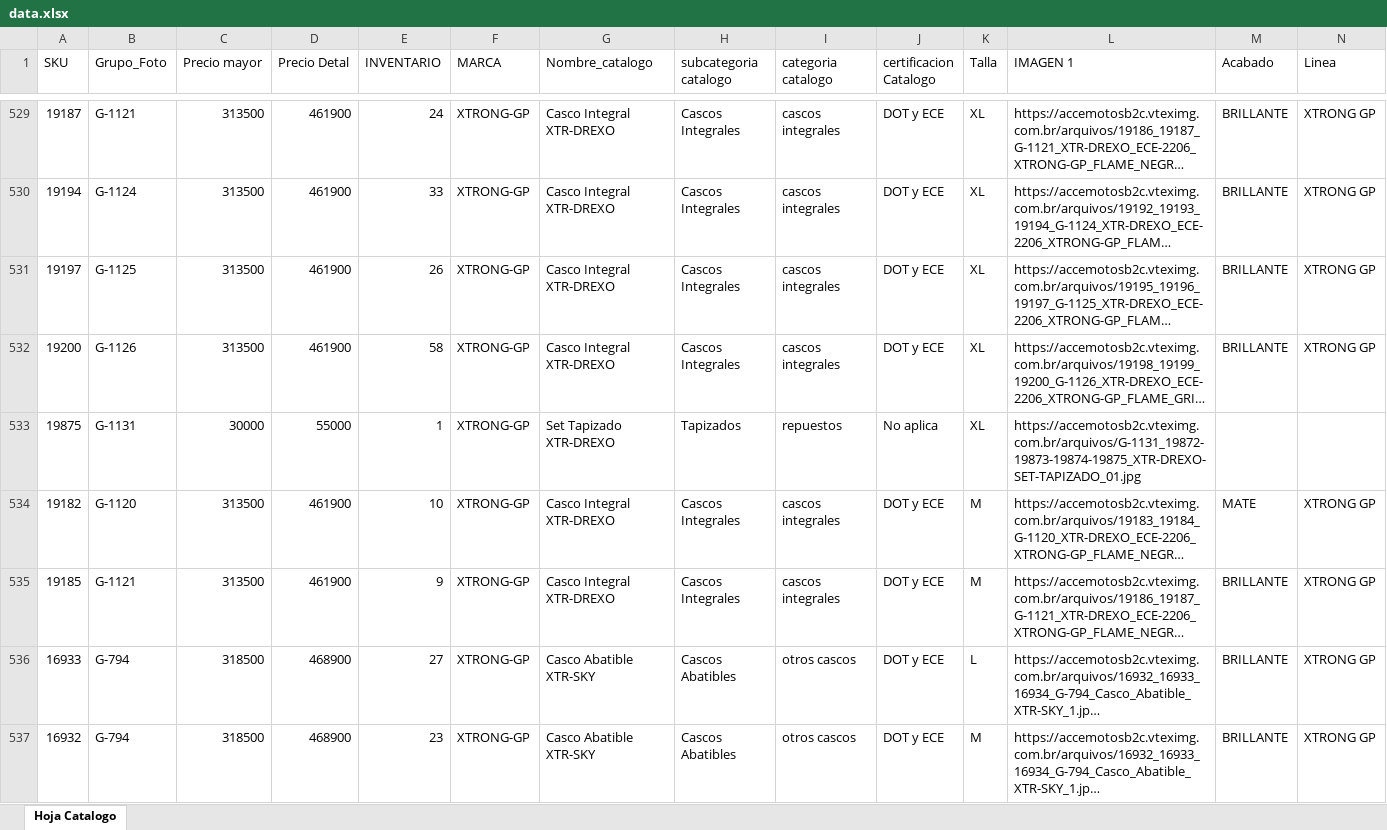
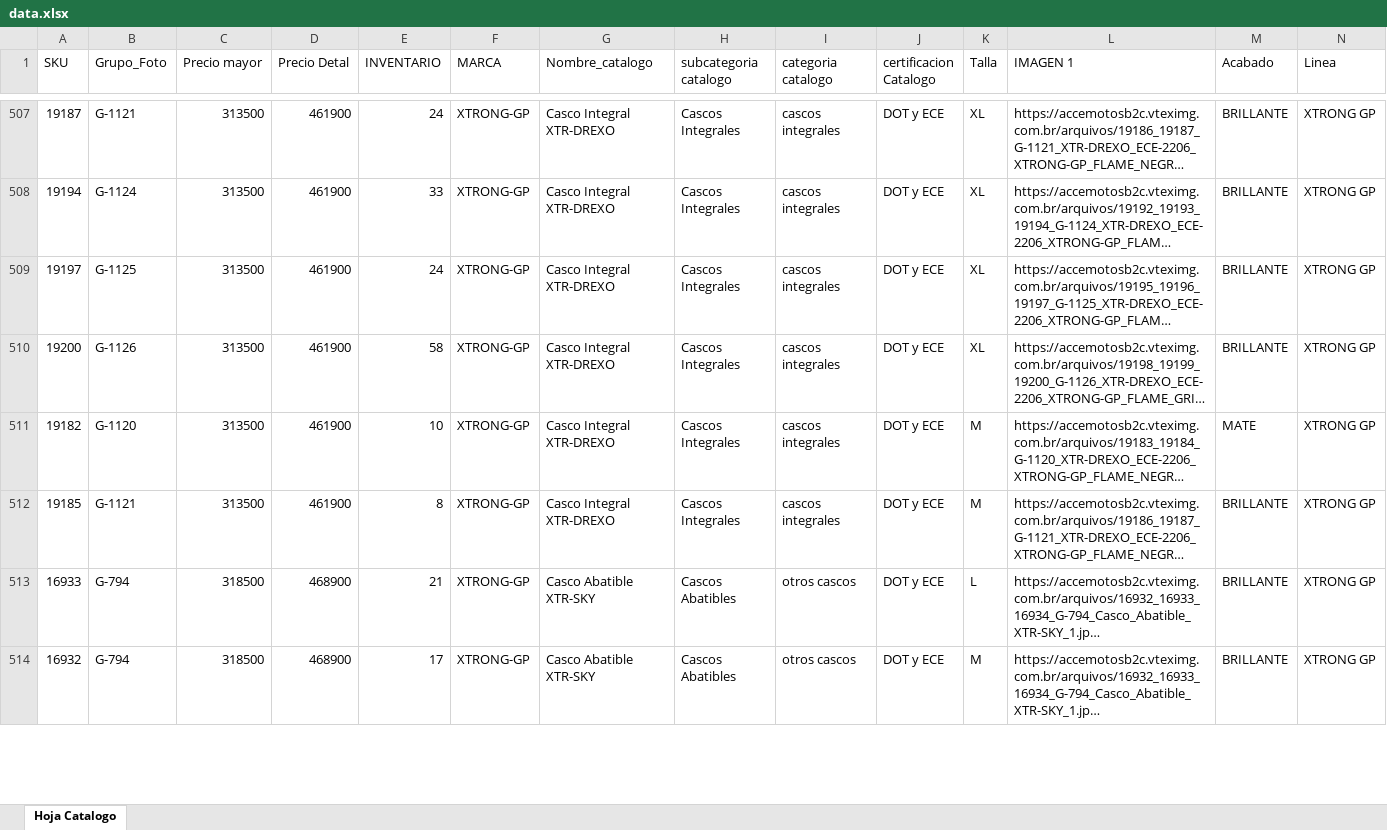
Before and after one commit to xtronghelmets/accemotos-catalogo-pdf-railway, an Excel workbook: data/data.xlsx, sheet Hoja Catalogo, drawn as a sheet; only a part is shown, gaps mark what is left out; long unchanged cells end in …; values as stored, in another font and other column widths than the file's, no cell formats; removed rows and columns are numbered as before the commit, all else as after; the diff covers the shown part only; the diff names each change by its address in the sheet, - before the commit and + after, or states it on an @@ line.

```diff
--- a/data/data.xlsx (sheet Hoja Catalogo)
+++ b/data/data.xlsx (sheet Hoja Catalogo)
-E509 (INVENTARIO): 26
+E509 (INVENTARIO): 24
-row 533: 19875 | G-1131 | 30000 | 55000 | 1 | XTRONG-GP | Set Tapizado XTR-DREXO | Tapizados | repuestos | No aplica | XL | https://accemotosb2c.vteximg.com.br/arquivos/G-1131_19872-19873-19874-19875_XTR-DREXO-SET-TAPIZADO_01.jpg
-E512 (INVENTARIO): 9
+E512 (INVENTARIO): 8
-E513 (INVENTARIO): 27
+E513 (INVENTARIO): 21
-E514 (INVENTARIO): 23
+E514 (INVENTARIO): 17
```
Also changed, not shown: 1 added row, 27 removed rows and 708 edited cells elsewhere in this sheet, cell formats, 1 other file.
